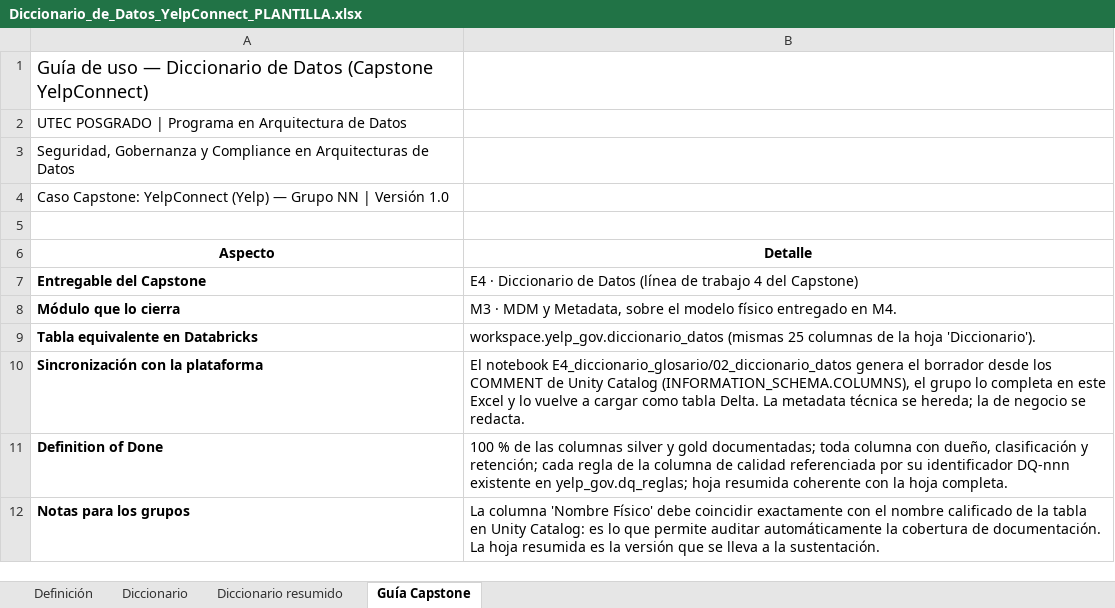
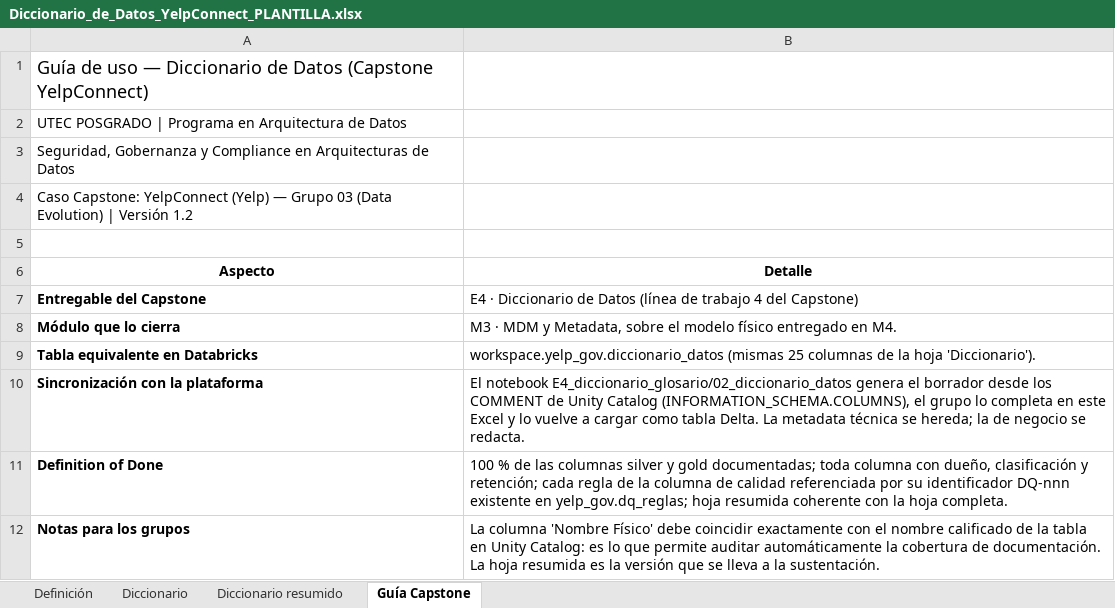
Before and after one commit to utecgrupo3/utec-data-architecture-program, an Excel workbook: E4_diccionario_glosario/plantillas/Diccionario_de_Datos_YelpConnect_PLANTILLA.xlsx, sheet Guía Capstone, drawn as a sheet; values as stored, in another font and other column widths than the file's, no borders; the diff names each change by its address in the sheet, - before the commit and + after, or states it on an @@ line.

```diff
--- a/E4_diccionario_glosario/plantillas/Diccionario_de_Datos_YelpConnect_PLANTILLA.xlsx (sheet Guía Capstone)
+++ b/E4_diccionario_glosario/plantillas/Diccionario_de_Datos_YelpConnect_PLANTILLA.xlsx (sheet Guía Capstone)
-A4 (Aspecto): …— Grupo NN | Versión 1.0
+A4 (Aspecto): …— Grupo 03 (Data Evolution) | Versión 1.2
```
Also changed, not shown: sheet Diccionario, sheet Diccionario resumido, E4_diccionario_glosario/plantillas/Glosario_de_terminos_de_negocio_YelpConnect_PLANTILLA.xlsx, 4 other files.
